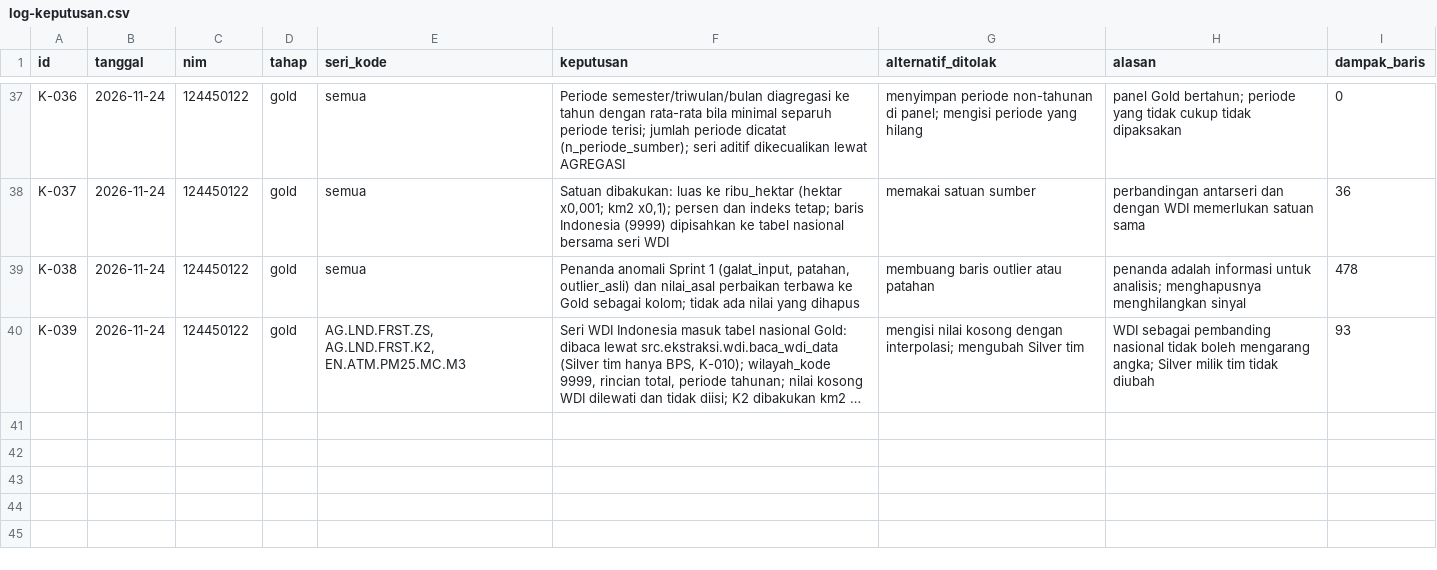
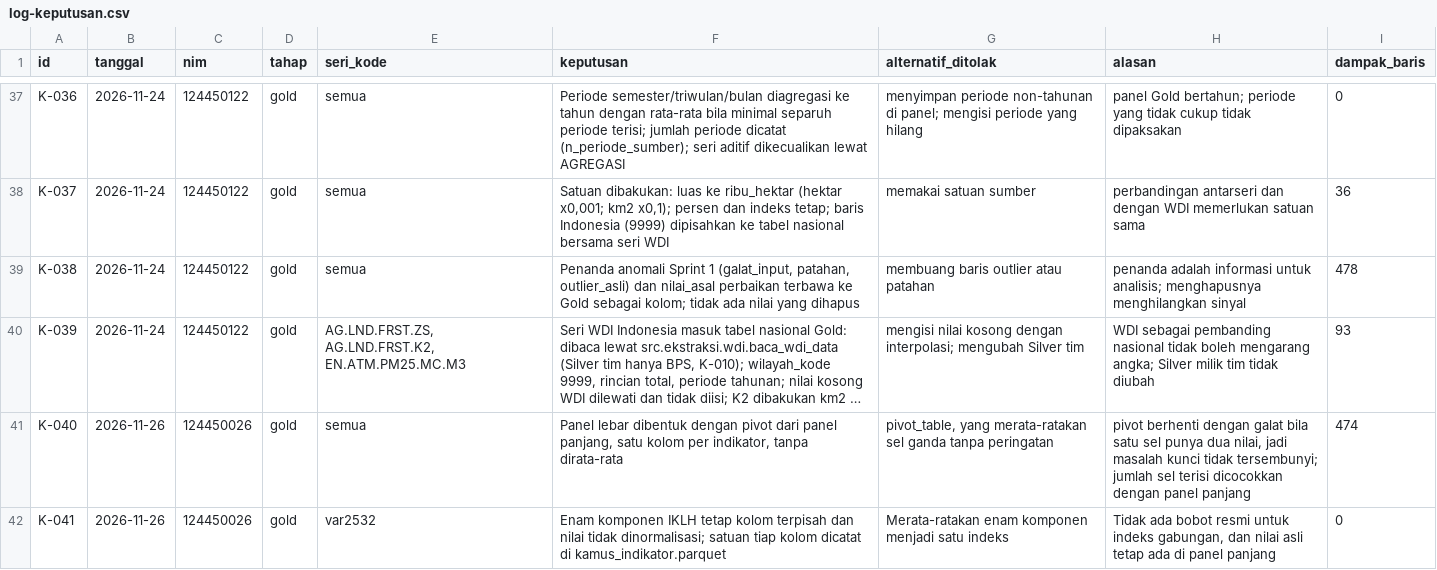
Before and after one commit to hasanramadhan-forafk/capstone-dw-kelompok-20, a CSV file: log-keputusan.csv, drawn as a sheet; only a part is shown, gaps mark what is left out; long unchanged cells end in …; the diff names each change by its address in the sheet, - before the commit and + after, or states it on an @@ line.

Commit message:
gold: panel lebar dan kamus indikator aka tugas #20

```diff
--- a/log-keputusan.csv
+++ b/log-keputusan.csv
+row 41: K-040 | 2026-11-26 | 124450026 | gold | semua | Panel lebar dibentuk dengan pivot dari panel panjang, satu kolom per indikator, tanpa dirata-rata | pivot_table, yang merata-ratakan sel ganda tanpa peringatan | pivot berhenti dengan galat bila satu sel punya dua nilai, jadi masalah kunci tidak tersembunyi; jumlah sel terisi dicocokkan dengan panel panjang | 474
+row 42: K-041 | 2026-11-26 | 124450026 | gold | var2532 | Enam komponen IKLH tetap kolom terpisah dan nilai tidak dinormalisasi; satuan tiap kolom dicatat di kamus_indikator.parquet | Merata-ratakan enam komponen menjadi satu indeks | Tidak ada bobot resmi untuk indeks gabungan, dan nilai asli tetap ada di panel panjang | 0
```
Also changed, not shown: 6 other files.
